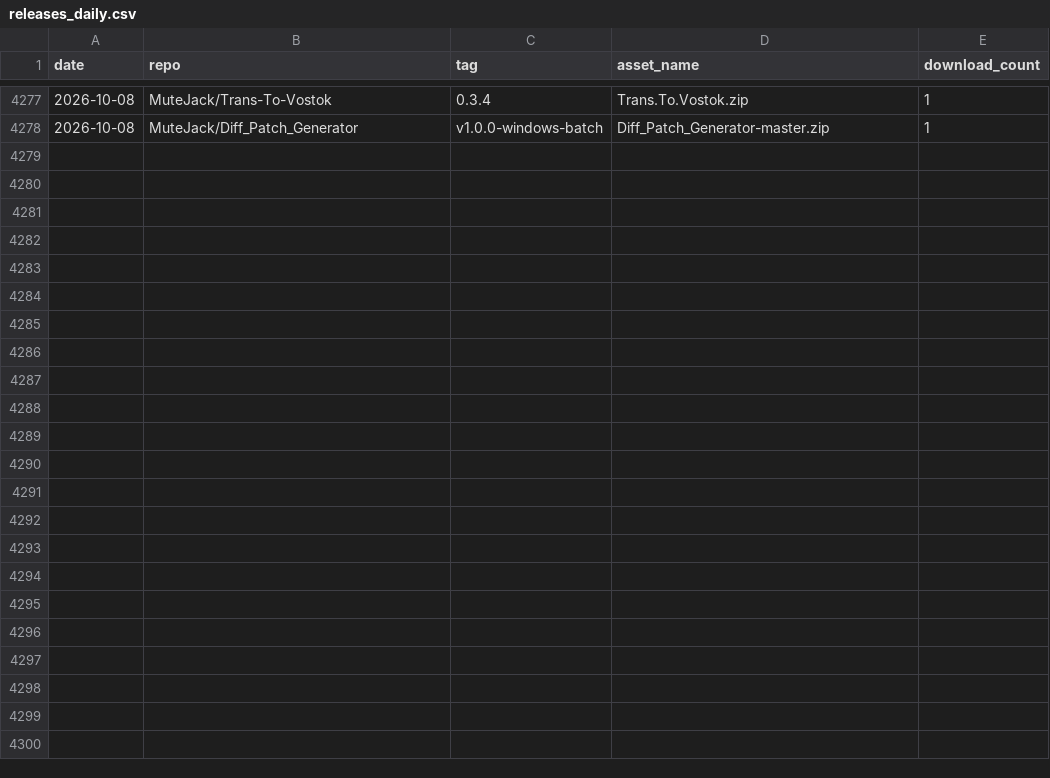
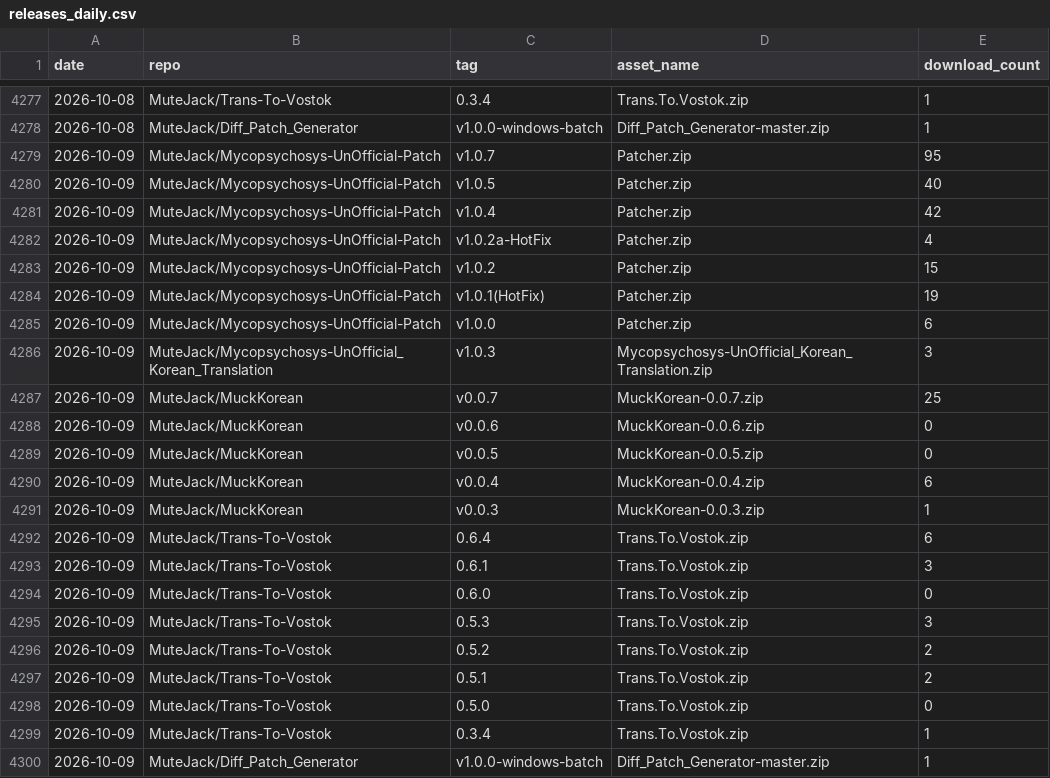
Before and after one commit to MuteJack/Traffic_Collector, a CSV file: stats/releases_daily.csv, drawn as a sheet; only a part is shown, gaps mark what is left out; the diff names each change by its address in the sheet, - before the commit and + after, or states it on an @@ line.

```diff
--- a/stats/releases_daily.csv
+++ b/stats/releases_daily.csv
+row 4279: 2026-10-09 | MuteJack/Mycopsychosys-UnOfficial-Patch | v1.0.7 | Patcher.zip | 95
+row 4280: 2026-10-09 | MuteJack/Mycopsychosys-UnOfficial-Patch | v1.0.5 | Patcher.zip | 40
+row 4281: 2026-10-09 | MuteJack/Mycopsychosys-UnOfficial-Patch | v1.0.4 | Patcher.zip | 42
+row 4282: 2026-10-09 | MuteJack/Mycopsychosys-UnOfficial-Patch | v1.0.2a-HotFix | Patcher.zip | 4
+row 4283: 2026-10-09 | MuteJack/Mycopsychosys-UnOfficial-Patch | v1.0.2 | Patcher.zip | 15
+row 4284: 2026-10-09 | MuteJack/Mycopsychosys-UnOfficial-Patch | v1.0.1(HotFix) | Patcher.zip | 19
+row 4285: 2026-10-09 | MuteJack/Mycopsychosys-UnOfficial-Patch | v1.0.0 | Patcher.zip | 6
+row 4286: 2026-10-09 | MuteJack/Mycopsychosys-UnOfficial_Korean_Translation | v1.0.3 | Mycopsychosys-UnOfficial_Korean_Translation.zip | 3
+row 4287: 2026-10-09 | MuteJack/MuckKorean | v0.0.7 | MuckKorean-0.0.7.zip | 25
+row 4288: 2026-10-09 | MuteJack/MuckKorean | v0.0.6 | MuckKorean-0.0.6.zip | 0
+row 4289: 2026-10-09 | MuteJack/MuckKorean | v0.0.5 | MuckKorean-0.0.5.zip | 0
+row 4290: 2026-10-09 | MuteJack/MuckKorean | v0.0.4 | MuckKorean-0.0.4.zip | 6
+row 4291: 2026-10-09 | MuteJack/MuckKorean | v0.0.3 | MuckKorean-0.0.3.zip | 1
+row 4292: 2026-10-09 | MuteJack/Trans-To-Vostok | 0.6.4 | Trans.To.Vostok.zip | 6
+row 4293: 2026-10-09 | MuteJack/Trans-To-Vostok | 0.6.1 | Trans.To.Vostok.zip | 3
+row 4294: 2026-10-09 | MuteJack/Trans-To-Vostok | 0.6.0 | Trans.To.Vostok.zip | 0
+row 4295: 2026-10-09 | MuteJack/Trans-To-Vostok | 0.5.3 | Trans.To.Vostok.zip | 3
+row 4296: 2026-10-09 | MuteJack/Trans-To-Vostok | 0.5.2 | Trans.To.Vostok.zip | 2
+row 4297: 2026-10-09 | MuteJack/Trans-To-Vostok | 0.5.1 | Trans.To.Vostok.zip | 2
+row 4298: 2026-10-09 | MuteJack/Trans-To-Vostok | 0.5.0 | Trans.To.Vostok.zip | 0
+row 4299: 2026-10-09 | MuteJack/Trans-To-Vostok | 0.3.4 | Trans.To.Vostok.zip | 1
+row 4300: 2026-10-09 | MuteJack/Diff_Patch_Generator | v1.0.0-windows-batch | Diff_Patch_Generator-master.zip | 1
```
Also changed, not shown: stats/monthly.csv, stats/traffic_clones.csv, 5 other files.
